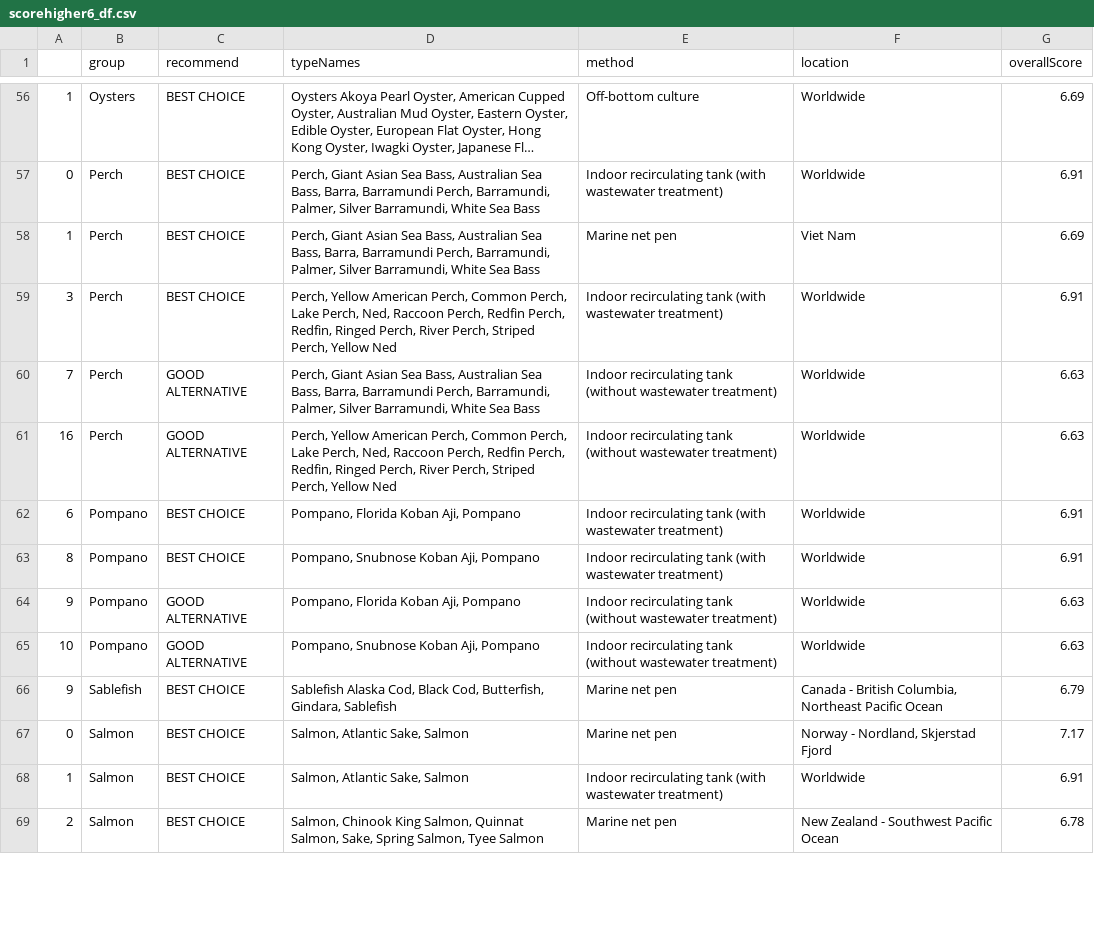
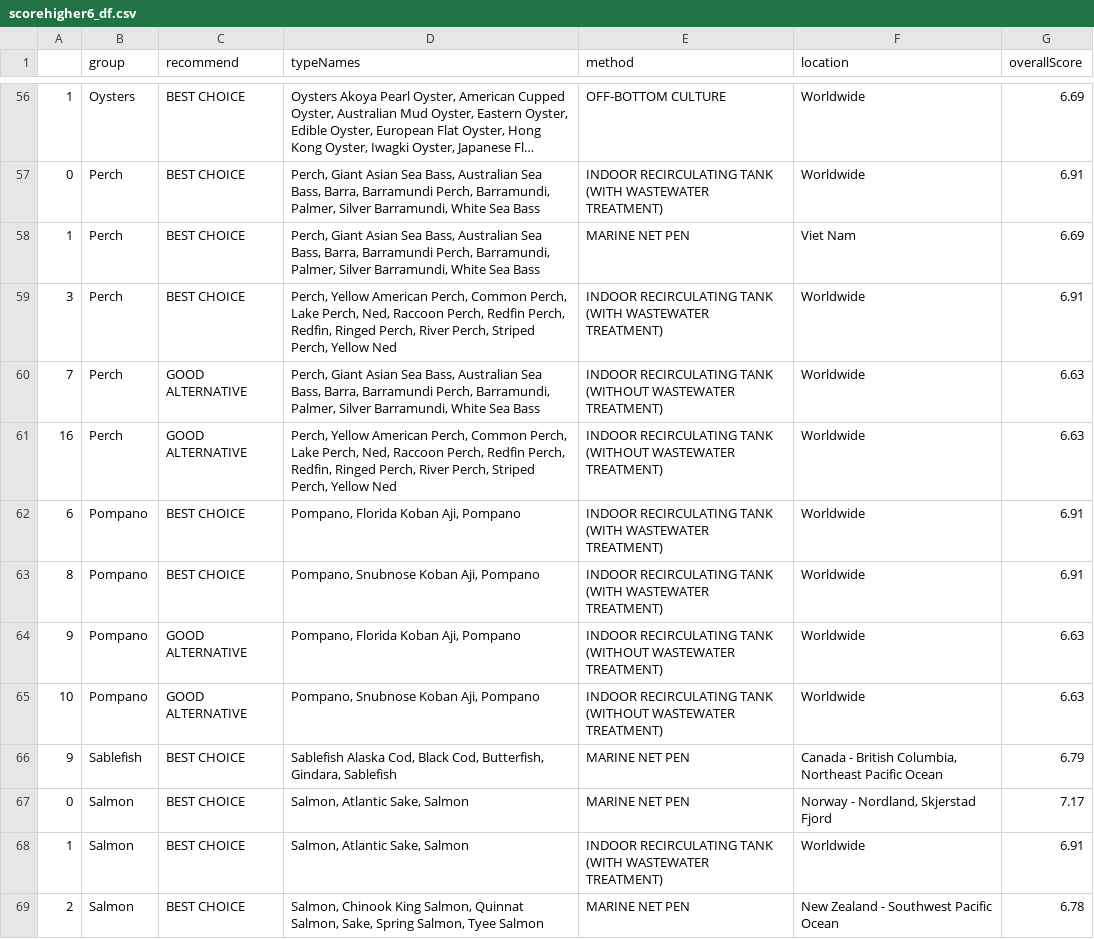
Before and after one commit to rkmad/seafoodwatch2, a CSV file: DataTablesCSV/scorehigher6_df.csv, drawn as a sheet; only a part is shown, gaps mark what is left out; long unchanged cells end in …; the diff covers the shown part only; the diff names each change by its address in the sheet, - before the commit and + after, or states it on an @@ line.

```diff
--- a/DataTablesCSV/scorehigher6_df.csv
+++ b/DataTablesCSV/scorehigher6_df.csv
-E56 (method): Off-bottom culture
+E56 (method): OFF-BOTTOM CULTURE
-E57 (method): Indoor recirculating tank (with wastewater treatment)
+E57 (method): INDOOR RECIRCULATING TANK (WITH WASTEWATER TREATMENT)
-E58 (method): Marine net pen
+E58 (method): MARINE NET PEN
-E59 (method): Indoor recirculating tank (with wastewater treatment)
+E59 (method): INDOOR RECIRCULATING TANK (WITH WASTEWATER TREATMENT)
-E60:E61 (method): Indoor recirculating tank (without wastewater treatment)
+E60:E61 (method): INDOOR RECIRCULATING TANK (WITHOUT WASTEWATER TREATMENT)
-E62:E63 (method): Indoor recirculating tank (with wastewater treatment)
+E62:E63 (method): INDOOR RECIRCULATING TANK (WITH WASTEWATER TREATMENT)
-E64:E65 (method): Indoor recirculating tank (without wastewater treatment)
+E64:E65 (method): INDOOR RECIRCULATING TANK (WITHOUT WASTEWATER TREATMENT)
-E66:E67 (method): Marine net pen
+E66:E67 (method): MARINE NET PEN
-E68 (method): Indoor recirculating tank (with wastewater treatment)
+E68 (method): INDOOR RECIRCULATING TANK (WITH WASTEWATER TREATMENT)
-E69 (method): Marine net pen
+E69 (method): MARINE NET PEN
```
Also changed, not shown: 158 edited cells elsewhere in this file, DataTablesCSV/detail_df.csv, 3 other files.
